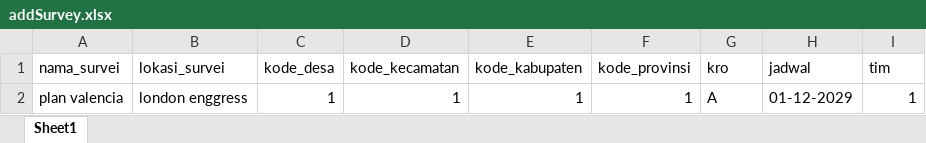
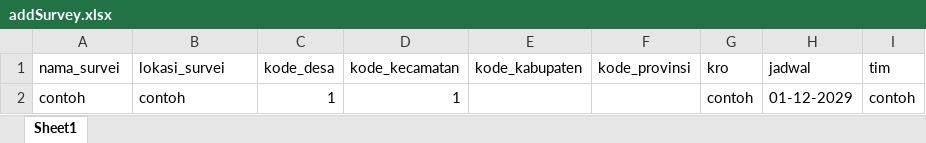
Before and after one commit to rizky1070/ProjekMitraBPS, an Excel workbook: kito/public/addSurvey.xlsx, sheet Sheet1, drawn as a sheet; values as stored, in another font and other column widths than the file's, no borders; removed rows and columns are numbered as before the commit, all else as after; the diff names each change by its address in the sheet, - before the commit and + after, or states it on an @@ line.

```diff
--- a/kito/public/addSurvey.xlsx (sheet Sheet1)
+++ b/kito/public/addSurvey.xlsx (sheet Sheet1)
-row 2: plan valencia | london enggress | 1 | 1 | 1 | 1 | A | 01-12-2029 | 1
+row 2: contoh | contoh | 1 | 1 |  |  | contoh | 01-12-2029 | contoh
```
Also changed, not shown: kito/public/addMitra.xlsx, kito/public/addMitra2Survey.xlsx.
